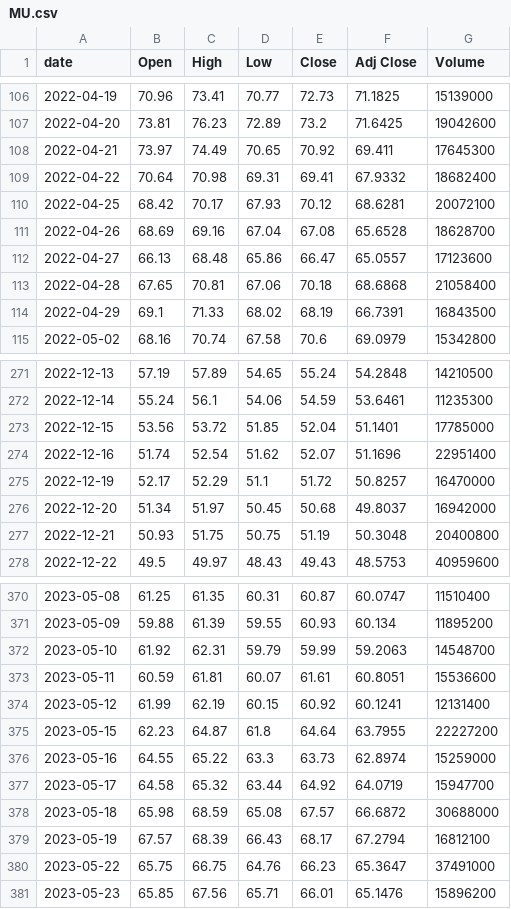
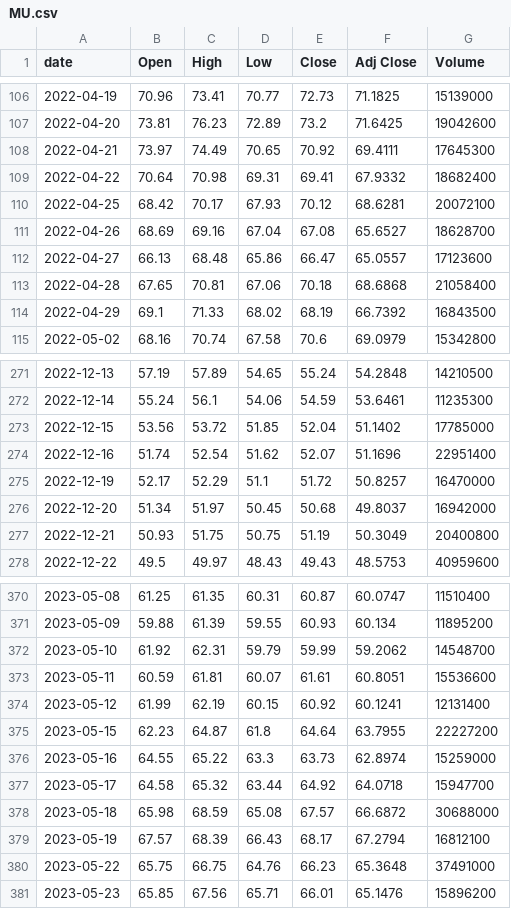
Before and after one commit to singalrohit/stock-singlas-public, a CSV file: data/history/MU.csv, drawn as a sheet; only a part is shown, gaps mark what is left out; the diff covers the shown part only.

```diff
--- a/data/history/MU.csv
+++ b/data/history/MU.csv
@@ -107,9 +107,9 @@ date,Open,High,Low,Close,Adj Close,Volume
 2022-04-20,73.81,76.23,72.89,73.2,71.6425,19042600
-2022-04-21,73.97,74.49,70.65,70.92,69.411,17645300
+2022-04-21,73.97,74.49,70.65,70.92,69.4111,17645300
 2022-04-22,70.64,70.98,69.31,69.41,67.9332,18682400
 2022-04-25,68.42,70.17,67.93,70.12,68.6281,20072100
-2022-04-26,68.69,69.16,67.04,67.08,65.6528,18628700
+2022-04-26,68.69,69.16,67.04,67.08,65.6527,18628700
 2022-04-27,66.13,68.48,65.86,66.47,65.0557,17123600
 2022-04-28,67.65,70.81,67.06,70.18,68.6868,21058400
-2022-04-29,69.1,71.33,68.02,68.19,66.7391,16843500
+2022-04-29,69.1,71.33,68.02,68.19,66.7392,16843500
 2022-05-02,68.16,70.74,67.58,70.6,69.0979,15342800
@@ -272,3 +272,3 @@ date,Open,High,Low,Close,Adj Close,Volume
 2022-12-14,55.24,56.1,54.06,54.59,53.6461,11235300
-2022-12-15,53.56,53.72,51.85,52.04,51.1401,17785000
+2022-12-15,53.56,53.72,51.85,52.04,51.1402,17785000
 2022-12-16,51.74,52.54,51.62,52.07,51.1696,22951400
@@ -276,3 +276,3 @@ date,Open,High,Low,Close,Adj Close,Volume
 2022-12-20,51.34,51.97,50.45,50.68,49.8037,16942000
-2022-12-21,50.93,51.75,50.75,51.19,50.3048,20400800
+2022-12-21,50.93,51.75,50.75,51.19,50.3049,20400800
 2022-12-22,49.5,49.97,48.43,49.43,48.5753,40959600
@@ -371,3 +371,3 @@ date,Open,High,Low,Close,Adj Close,Volume
 2023-05-09,59.88,61.39,59.55,60.93,60.134,11895200
-2023-05-10,61.92,62.31,59.79,59.99,59.2063,14548700
+2023-05-10,61.92,62.31,59.79,59.99,59.2062,14548700
 2023-05-11,60.59,61.81,60.07,61.61,60.8051,15536600
@@ -376,6 +376,6 @@ date,Open,High,Low,Close,Adj Close,Volume
 2023-05-16,64.55,65.22,63.3,63.73,62.8974,15259000
-2023-05-17,64.58,65.32,63.44,64.92,64.0719,15947700
+2023-05-17,64.58,65.32,63.44,64.92,64.0718,15947700
 2023-05-18,65.98,68.59,65.08,67.57,66.6872,30688000
 2023-05-19,67.57,68.39,66.43,68.17,67.2794,16812100
-2023-05-22,65.75,66.75,64.76,66.23,65.3647,37491000
+2023-05-22,65.75,66.75,64.76,66.23,65.3648,37491000
 2023-05-23,65.85,67.56,65.71,66.01,65.1476,15896200
```
Also changed, not shown: 1 added row and 60 edited cells elsewhere in this file, data/history/NVDA.csv, data/history/QQQ.csv, 30 other files.
